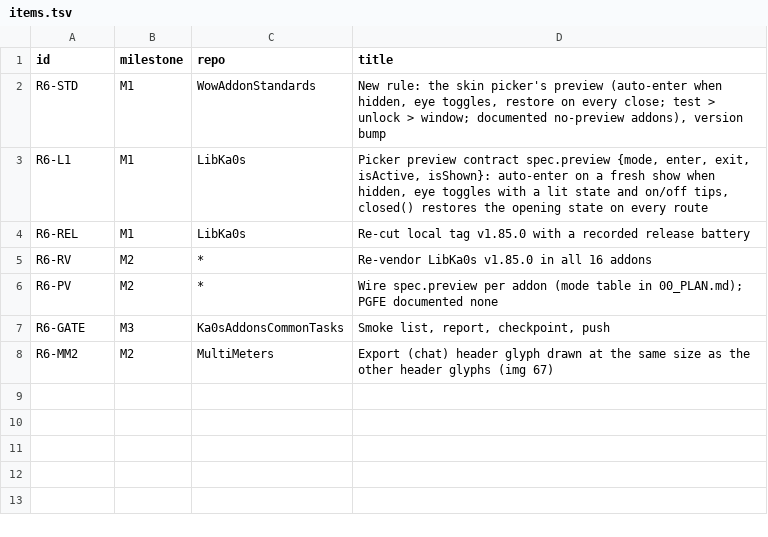
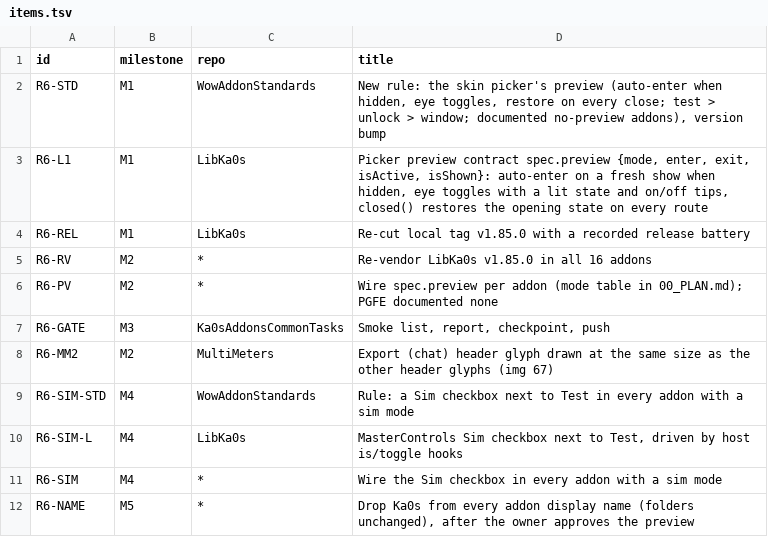
Before and after one commit to tusharsaxena/Ka0sAddonsCommonTasks, a TSV file: docs/2026-11-03-SMOKE_ROUND6/items.tsv, drawn as a sheet.

```diff
--- a/docs/2026-11-03-SMOKE_ROUND6/items.tsv
+++ b/docs/2026-11-03-SMOKE_ROUND6/items.tsv
@@ -8 +8,5 @@ R6-GATE	M3	Ka0sAddonsCommonTasks	Smoke list, report, checkpoint, push
 R6-MM2	M2	MultiMeters	Export (chat) header glyph drawn at the same size as the other header glyphs (img 67)
+R6-SIM-STD	M4	WowAddonStandards	Rule: a Sim checkbox next to Test in every addon with a sim mode
+R6-SIM-L	M4	LibKa0s	MasterControls Sim checkbox next to Test, driven by host is/toggle hooks
+R6-SIM	M4	*	Wire the Sim checkbox in every addon with a sim mode
+R6-NAME	M5	*	Drop Ka0s from every addon display name (folders unchanged), after the owner approves the preview
```
Also changed, not shown: 1 other file.
